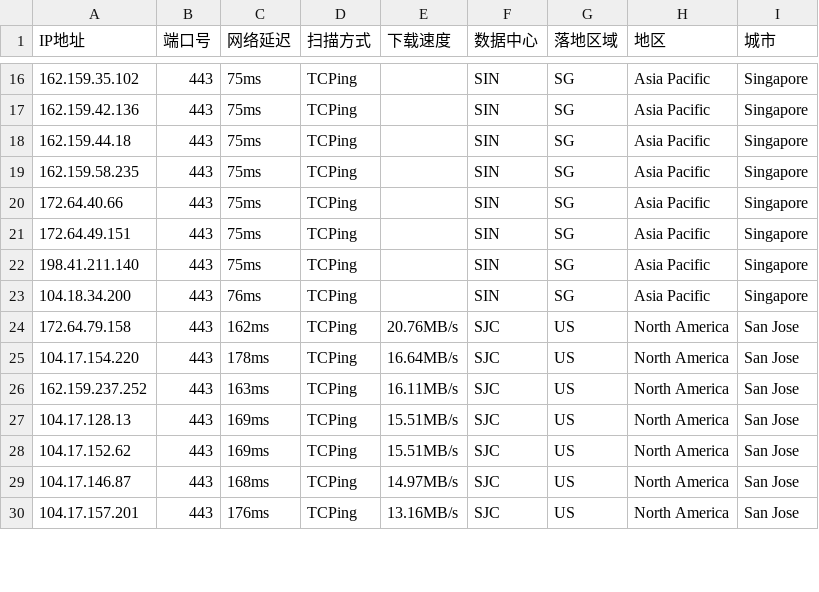
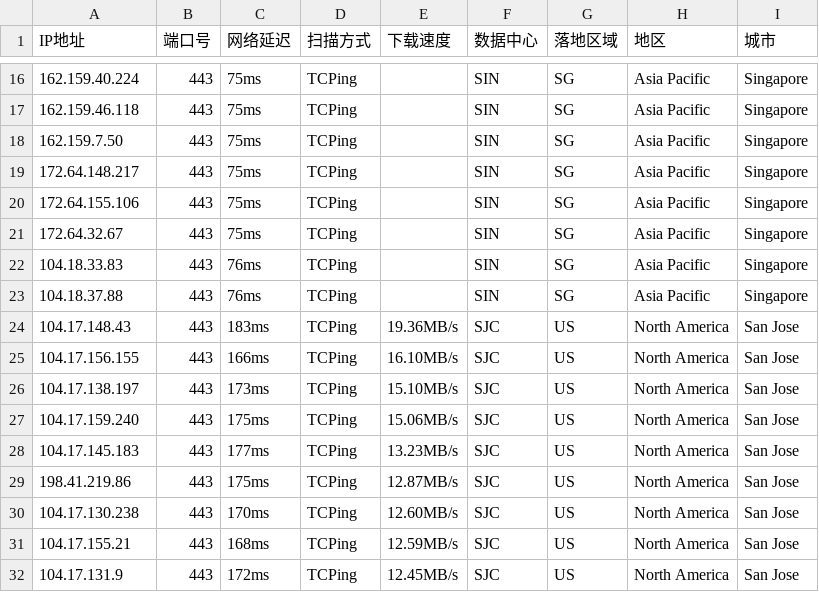
Before and after one commit to aihddelyy/Cloudflare_ips, a CSV file: CF.csv, drawn as a sheet; only a part is shown, gaps mark what is left out; the diff covers the shown part only.

```diff
--- a/CF.csv
+++ b/CF.csv
@@ -16,15 +16,17 @@
-162.159.35.102,443,75ms,TCPing,,SIN,SG,Asia Pacific,Singapore
-162.159.42.136,443,75ms,TCPing,,SIN,SG,Asia Pacific,Singapore
-162.159.44.18,443,75ms,TCPing,,SIN,SG,Asia Pacific,Singapore
-162.159.58.235,443,75ms,TCPing,,SIN,SG,Asia Pacific,Singapore
-172.64.40.66,443,75ms,TCPing,,SIN,SG,Asia Pacific,Singapore
-172.64.49.151,443,75ms,TCPing,,SIN,SG,Asia Pacific,Singapore
-198.41.211.140,443,75ms,TCPing,,SIN,SG,Asia Pacific,Singapore
-104.18.34.200,443,76ms,TCPing,,SIN,SG,Asia Pacific,Singapore
-172.64.79.158,443,162ms,TCPing,20.76MB/s,SJC,US,North America,San Jose
-104.17.154.220,443,178ms,TCPing,16.64MB/s,SJC,US,North America,San Jose
-162.159.237.252,443,163ms,TCPing,16.11MB/s,SJC,US,North America,San Jose
-104.17.128.13,443,169ms,TCPing,15.51MB/s,SJC,US,North America,San Jose
-104.17.152.62,443,169ms,TCPing,15.51MB/s,SJC,US,North America,San Jose
-104.17.146.87,443,168ms,TCPing,14.97MB/s,SJC,US,North America,San Jose
-104.17.157.201,443,176ms,TCPing,13.16MB/s,SJC,US,North America,San Jose
+162.159.40.224,443,75ms,TCPing,,SIN,SG,Asia Pacific,Singapore
+162.159.46.118,443,75ms,TCPing,,SIN,SG,Asia Pacific,Singapore
+162.159.7.50,443,75ms,TCPing,,SIN,SG,Asia Pacific,Singapore
+172.64.148.217,443,75ms,TCPing,,SIN,SG,Asia Pacific,Singapore
+172.64.155.106,443,75ms,TCPing,,SIN,SG,Asia Pacific,Singapore
+172.64.32.67,443,75ms,TCPing,,SIN,SG,Asia Pacific,Singapore
+104.18.33.83,443,76ms,TCPing,,SIN,SG,Asia Pacific,Singapore
+104.18.37.88,443,76ms,TCPing,,SIN,SG,Asia Pacific,Singapore
+104.17.148.43,443,183ms,TCPing,19.36MB/s,SJC,US,North America,San Jose
+104.17.156.155,443,166ms,TCPing,16.10MB/s,SJC,US,North America,San Jose
+104.17.138.197,443,173ms,TCPing,15.10MB/s,SJC,US,North America,San Jose
+104.17.159.240,443,175ms,TCPing,15.06MB/s,SJC,US,North America,San Jose
+104.17.145.183,443,177ms,TCPing,13.23MB/s,SJC,US,North America,San Jose
+198.41.219.86,443,175ms,TCPing,12.87MB/s,SJC,US,North America,San Jose
+104.17.130.238,443,170ms,TCPing,12.60MB/s,SJC,US,North America,San Jose
+104.17.155.21,443,168ms,TCPing,12.59MB/s,SJC,US,North America,San Jose
+104.17.131.9,443,172ms,TCPing,12.45MB/s,SJC,US,North America,San Jose
```
Also changed, not shown: 1 added row and 56 edited cells elsewhere in this file, HK.csv, KR.csv, 12 other files.
